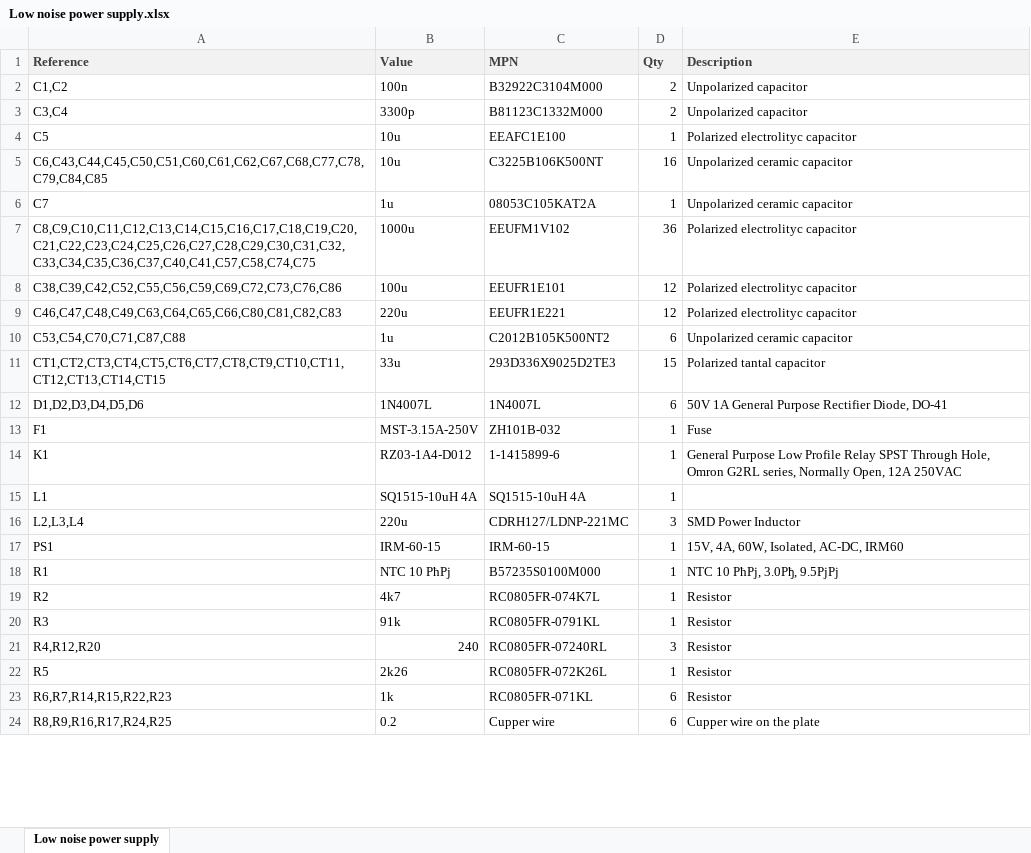
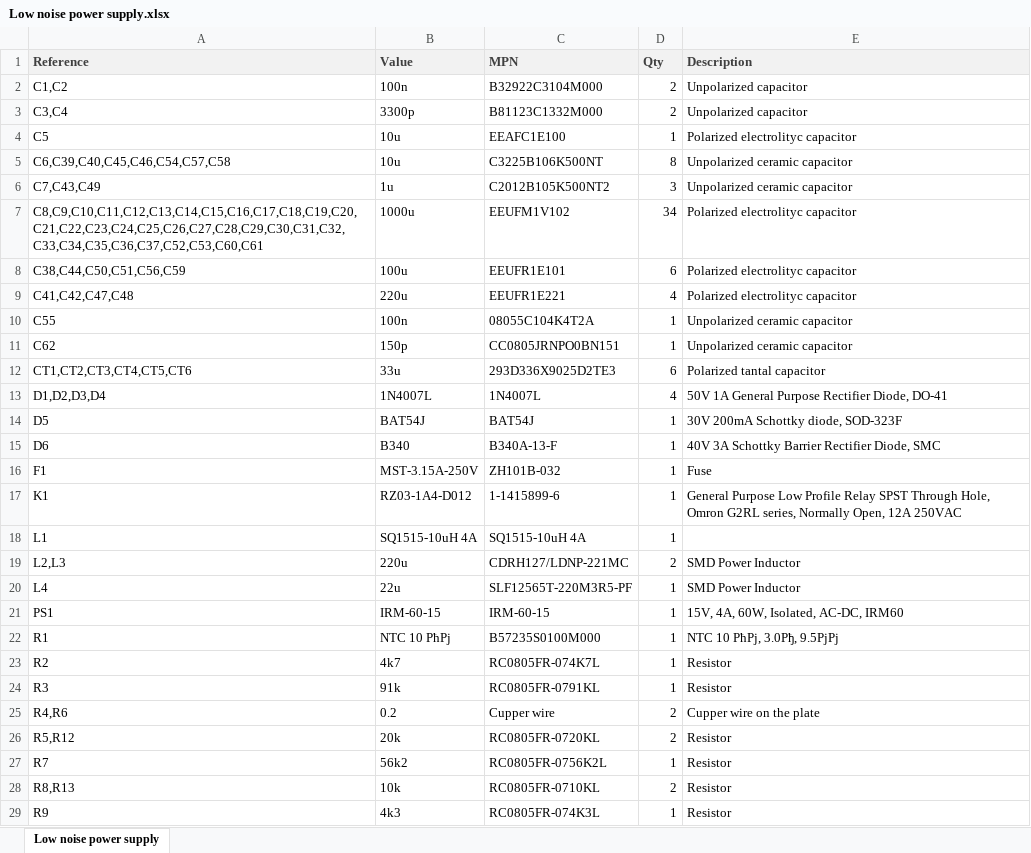
Before and after one commit to ErrOzz/Low-noise-power-supply, an Excel workbook: Low noise power supply.xlsx, sheet Low noise power supply, drawn as a sheet; only a part is shown; values as stored, in another font and other column widths than the file's, no borders; removed rows and columns are numbered as before the commit, all else as after; the diff covers the shown part only; the diff names each change by its address in the sheet, - before the commit and + after, or states it on an @@ line.

```diff
--- a/Low noise power supply.xlsx (sheet Low noise power supply)
+++ b/Low noise power supply.xlsx (sheet Low noise power supply)
-A5 (Reference): C6,C43,C44,C45,C50,C51,C60,C61,C62,C67,C68,C77,C78,C79,C84,C85
+A5 (Reference): C6,C39,C40,C45,C46,C54,C57,C58
-D5 (Qty): 16
+D5 (Qty): 8
-row 6: C7 | 1u | 08053C105KAT2A | 1 | Unpolarized ceramic capacitor
+row 6: C7,C43,C49 | 1u | C2012B105K500NT2 | 3 | Unpolarized ceramic capacitor
-A7 (Reference): C8,C9,C10,C11,C12,C13,C14,C15,C16,C17,C18,C19,C20,C21,C22,C23,C24,C25,C26,C27,C28,C29,C30,C31,C32,C33,C34,C35,C36,C37,C40,C41,C57,C58,C74,C75
+A7 (Reference): C8,C9,C10,C11,C12,C13,C14,C15,C16,C17,C18,C19,C20,C21,C22,C23,C24,C25,C26,C27,C28,C29,C30,C31,C32,C33,C34,C35,C36,C37,C52,C53,C60,C61
-D7 (Qty): 36
+D7 (Qty): 34
-A8 (Reference): C38,C39,C42,C52,C55,C56,C59,C69,C72,C73,C76,C86
+A8 (Reference): C38,C44,C50,C51,C56,C59
-D8 (Qty): 12
+D8 (Qty): 6
-A9 (Reference): C46,C47,C48,C49,C63,C64,C65,C66,C80,C81,C82,C83
+A9 (Reference): C41,C42,C47,C48
-D9 (Qty): 12
+D9 (Qty): 4
-row 10: C53,C54,C70,C71,C87,C88 | 1u | C2012B105K500NT2 | 6 | Unpolarized ceramic capacitor
+row 10: C55 | 100n | 08055C104K4T2A | 1 | Unpolarized ceramic capacitor
+row 11: C62 | 150p | CC0805JRNPO0BN151 | 1 | Unpolarized ceramic capacitor
-A12 (Reference): CT1,CT2,CT3,CT4,CT5,CT6,CT7,CT8,CT9,CT10,CT11,CT12,CT13,CT14,CT15
+A12 (Reference): CT1,CT2,CT3,CT4,CT5,CT6
-D12 (Qty): 15
+D12 (Qty): 6
-A13 (Reference): D1,D2,D3,D4,D5,D6
+A13 (Reference): D1,D2,D3,D4
-D13 (Qty): 6
+D13 (Qty): 4
+row 14: D5 | BAT54J | BAT54J | 1 | 30V 200mA Schottky diode, SOD-323F
+row 15: D6 | B340 | B340A-13-F | 1 | 40V 3A Schottky Barrier Rectifier Diode, SMC
-A19 (Reference): L2,L3,L4
+A19 (Reference): L2,L3
-D19 (Qty): 3
+D19 (Qty): 2
+row 20: L4 | 22u | SLF12565T-220M3R5-PF | 1 | SMD Power Inductor
-row 21: R4,R12,R20 | 240 | RC0805FR-07240RL | 3 | Resistor
+row 25: R4,R6 | 0.2 | Cupper wire | 2 | Cupper wire on the plate
+row 26: R5,R12 | 20k | RC0805FR-0720KL | 2 | Resistor
-A27 (Reference): R5
+A27 (Reference): R7
-B27 (Value): 2k26
+B27 (Value): 56k2
-C27 (MPN): RC0805FR-072K26L
+C27 (MPN): RC0805FR-0756K2L
-row 23: R6,R7,R14,R15,R22,R23 | 1k | RC0805FR-071KL | 6 | Resistor
-row 24: R8,R9,R16,R17,R24,R25 | 0.2 | Cupper wire | 6 | Cupper wire on the plate
+row 28: R8,R13 | 10k | RC0805FR-0710KL | 2 | Resistor
+row 29: R9 | 4k3 | RC0805FR-074K3L | 1 | Resistor
```
Also changed, not shown: 3 added rows, 3 removed rows, 18 edited cells and cell formats elsewhere in this sheet, 3 other files.
